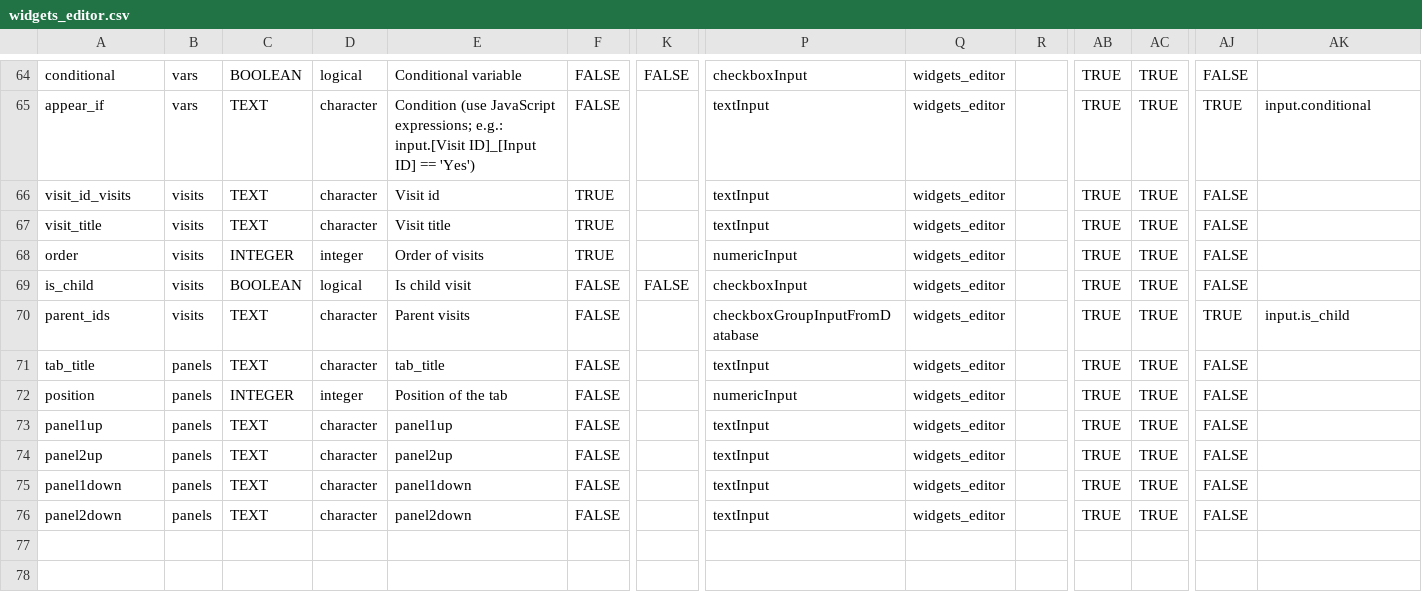
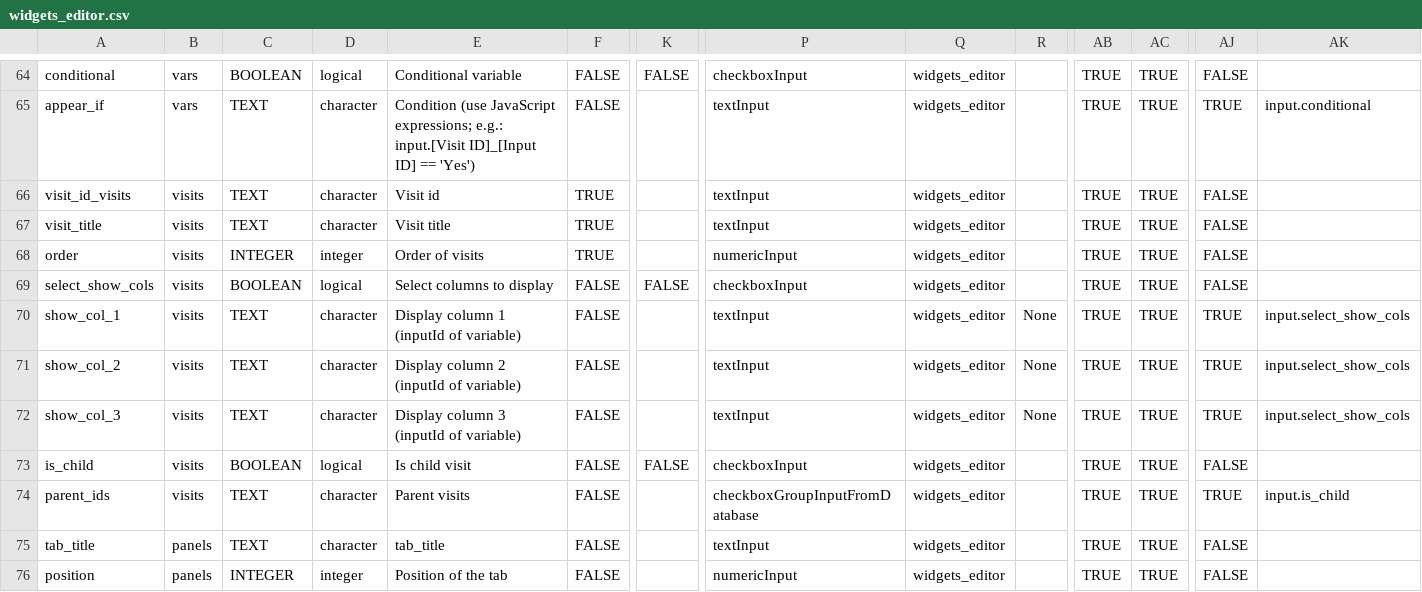
Before and after one commit to hcstubbe/lcarsc, a CSV file: widgets/widgets_editor.csv, drawn as a sheet; only a part is shown, gaps mark what is left out; the shorter side is filled out with more unchanged rows; rows hold the shown columns only; the diff names each change by its address in the sheet, - before the commit and + after, or states it on an @@ line.

Commit message:
show user specified values in tables

```diff
--- a/widgets/widgets_editor.csv
+++ b/widgets/widgets_editor.csv
+row 69: select_show_cols | visits | BOOLEAN | logical | Select columns to display | FALSE | FALSE | checkboxInput | widgets_editor |  | TRUE | TRUE | FALSE
+row 70: show_col_1 | visits | TEXT | character | Display column 1 (inputId of variable) | FALSE |  | textInput | widgets_editor | None | TRUE | TRUE | TRUE | input.select_show_cols
+row 71: show_col_2 | visits | TEXT | character | Display column 2 (inputId of variable) | FALSE |  | textInput | widgets_editor | None | TRUE | TRUE | TRUE | input.select_show_cols
+row 72: show_col_3 | visits | TEXT | character | Display column 3 (inputId of variable) | FALSE |  | textInput | widgets_editor | None | TRUE | TRUE | TRUE | input.select_show_cols
```
Also changed, not shown: widgets/visits.csv, widgets/visits_editor.csv, 2 other files.
